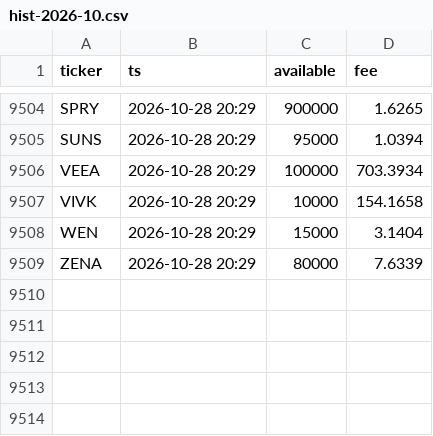
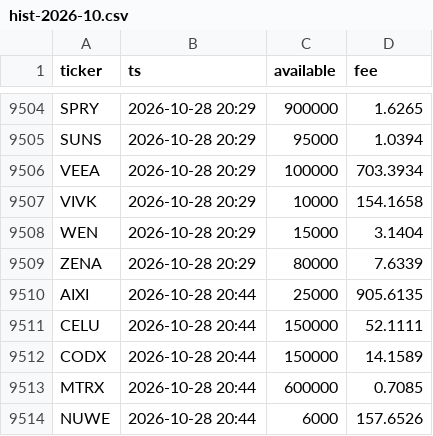
Before and after one commit to ogeunho011-dotcom/short-dashboard, a CSV file: data/borrow/hist-2026-10.csv, drawn as a sheet; only a part is shown, gaps mark what is left out; the diff names each change by its address in the sheet, - before the commit and + after, or states it on an @@ line.

```diff
--- a/data/borrow/hist-2026-10.csv
+++ b/data/borrow/hist-2026-10.csv
+row 9510: AIXI | 2026-10-28 20:44 | 25000 | 905.6135
+row 9511: CELU | 2026-10-28 20:44 | 150000 | 52.1111
+row 9512: CODX | 2026-10-28 20:44 | 150000 | 14.1589
+row 9513: MTRX | 2026-10-28 20:44 | 600000 | 0.7085
+row 9514: NUWE | 2026-10-28 20:44 | 6000 | 157.6526
```
Also changed, not shown: data/borrow/latest.csv, 3 other files.
